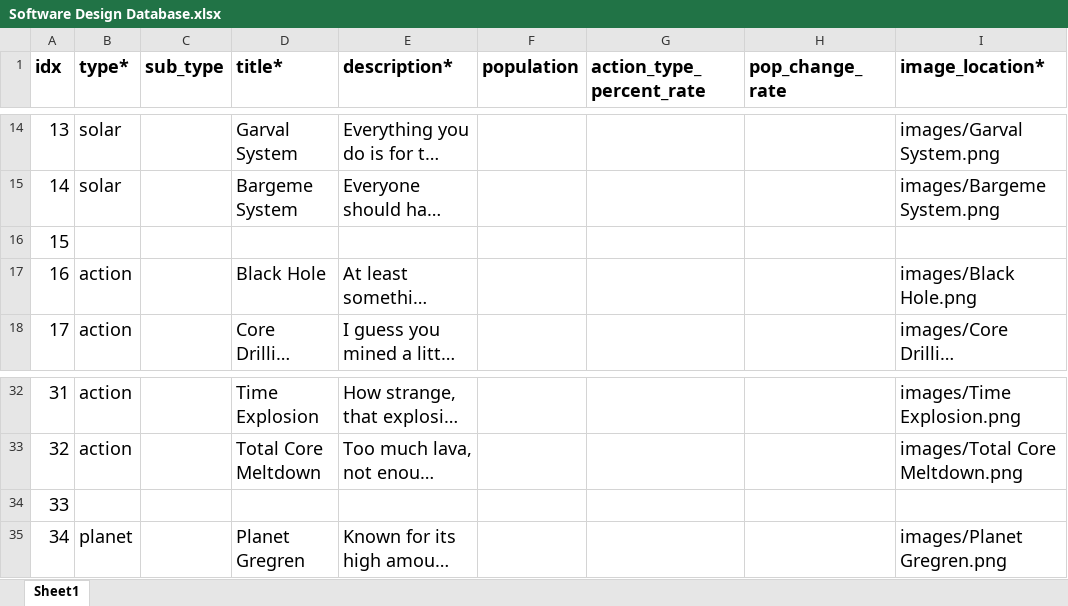
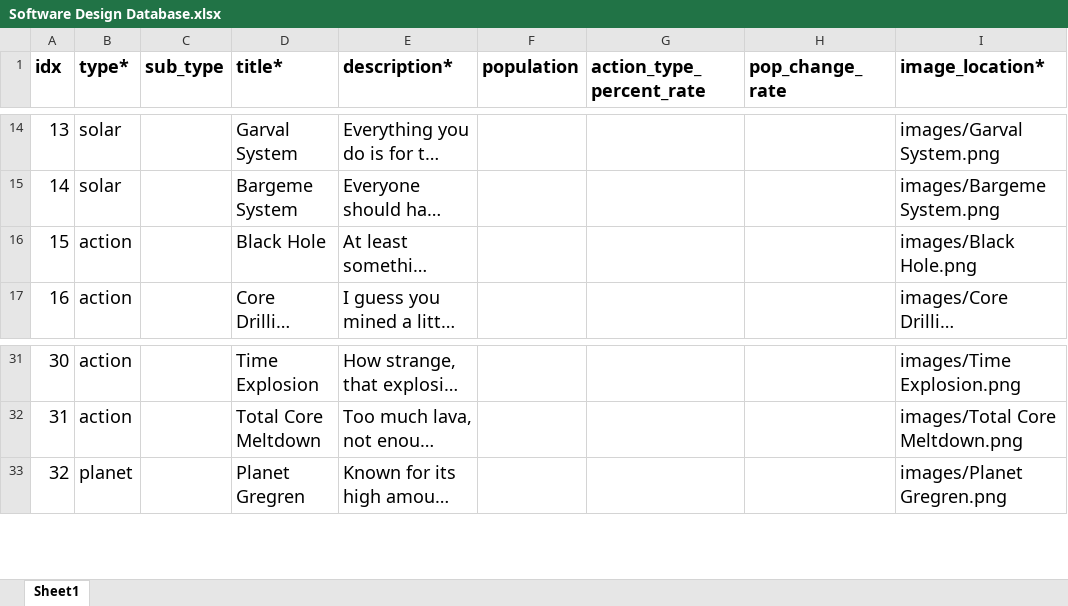
Before and after one commit to 19tpersons/conquer, an Excel workbook: Software Engineering/Software Design Database.xlsx, sheet Sheet1, drawn as a sheet; only a part is shown, gaps mark what is left out; long unchanged cells end in …; values as stored, in another font and other column widths than the file's, no borders; removed rows and columns are numbered as before the commit, all else as after; rows hold the shown columns only; the diff names each change by its address in the sheet, - before the commit and + after, or states it on an @@ line.

Commit message:
Removed spaces on cards

```diff
--- a/Software Engineering/Software Design Database.xlsx (sheet Sheet1)
+++ b/Software Engineering/Software Design Database.xlsx (sheet Sheet1)
-row 16: 15
@@ column A (idx) renumbered from row 16 down @@
-row 34: 33
```
